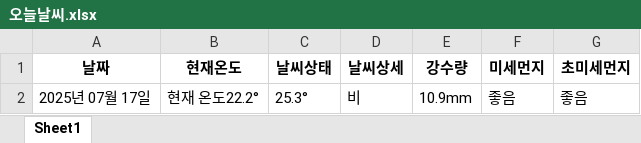
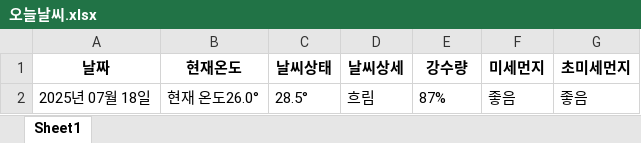
Before and after one commit to SeohuiJeong0420/crew_soom, an Excel workbook: 웹크롤링(날씨, 뉴스)/today_data/오늘날씨.xlsx, sheet Sheet1, drawn as a sheet; values as stored, in another font and other column widths than the file's, no borders; removed rows and columns are numbered as before the commit, all else as after; the diff names each change by its address in the sheet, - before the commit and + after, or states it on an @@ line.

```diff
--- a/웹크롤링(날씨, 뉴스)/today_data/오늘날씨.xlsx (sheet Sheet1)
+++ b/웹크롤링(날씨, 뉴스)/today_data/오늘날씨.xlsx (sheet Sheet1)
-row 2: 2025년 07월 17일 | 현재 온도22.2° | 25.3° | 비 | 10.9mm | 좋음 | 좋음
+row 2: 2025년 07월 18일 | 현재 온도26.0° | 28.5° | 흐림 | 87% | 좋음 | 좋음
```
Also changed, not shown: 15 other files.
